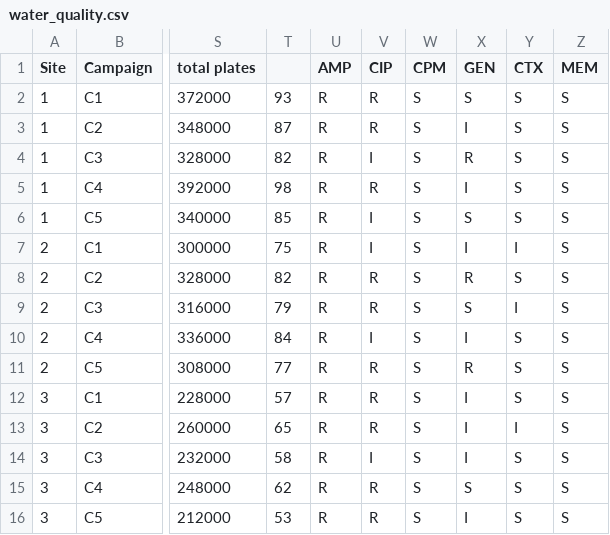
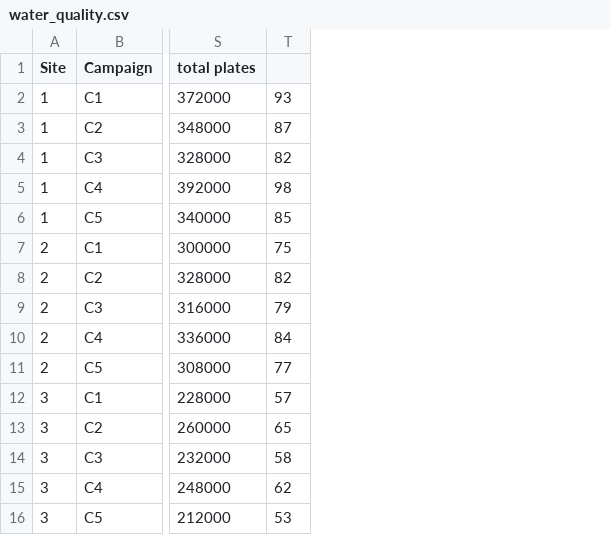
Before and after one commit to ngwenatr-create/streamlit-wastewater-quality, a CSV file: water_quality.csv, drawn as a sheet; only a part is shown, gaps mark what is left out; the diff names each change by its address in the sheet, - before the commit and + after, or states it on an @@ line.

```diff
--- a/water_quality.csv
+++ b/water_quality.csv
-column U (AMP), rows 2-16: all R
-column V (CIP), rows 2-16: R | R | I | R | I | I | R | R | I | R | R | R | I | R | R
-column W (CPM), rows 2-16: all S
-column X (GEN), rows 2-16: S | I | R | I | S | I | R | S | I | R | I | I | I | S | I
-column Y (CTX), rows 2-16: S | S | S | S | S | I | S | I | S | S | S | I | S | S | S
-column Z (MEM), rows 2-16: all S
```
Also changed, not shown: 5 other files.
